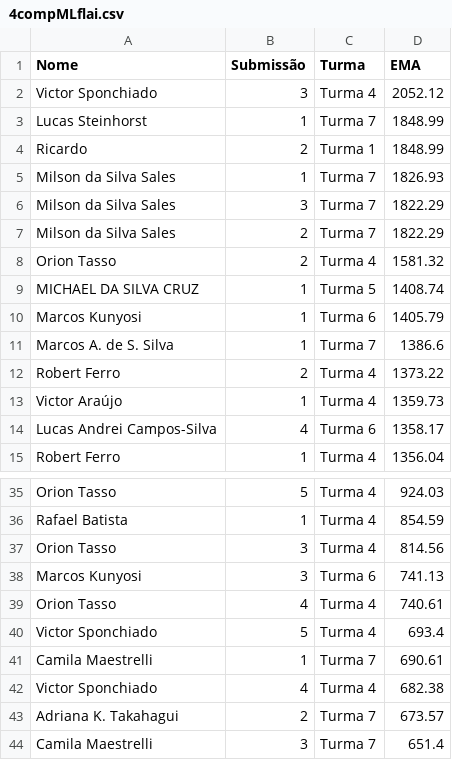
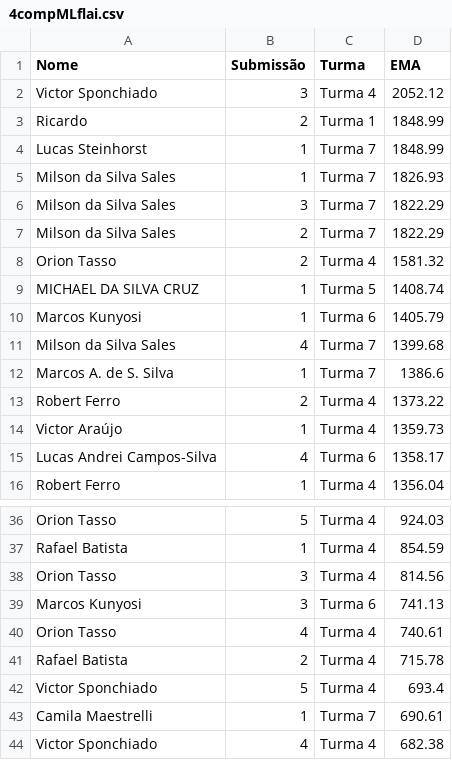
Before and after one commit to gitflai/ranking, a CSV file: 4compMLflai.csv, drawn as a sheet; only a part is shown, gaps mark what is left out; the shorter side is filled out with more unchanged rows.

```diff
--- a/4compMLflai.csv
+++ b/4compMLflai.csv
@@ -2,4 +2,4 @@ Nome ,Submissão,Turma,EMA
 Victor Sponchiado,3,Turma 4,2052.12
+Ricardo,2,Turma 1,1848.99
 Lucas Steinhorst,1,Turma 7,1848.99
-Ricardo,2,Turma 1,1848.99
 Milson da Silva Sales,1,Turma 7,1826.93
@@ -10,2 +10,3 @@ MICHAEL DA SILVA CRUZ,1,Turma 5,1408.74
 Marcos Kunyosi,1,Turma 6,1405.79
+Milson da Silva Sales,4,Turma 7,1399.68
 Marcos A. de S. Silva,1,Turma 7,1386.6
@@ -39,2 +40,3 @@ Marcos Kunyosi,3,Turma 6,741.13
 Orion Tasso,4,Turma 4,740.61
+Rafael Batista,2,Turma 4,715.78
 Victor Sponchiado,5,Turma 4,693.4
```
Also changed, not shown: 4compMLflairank.csv.
